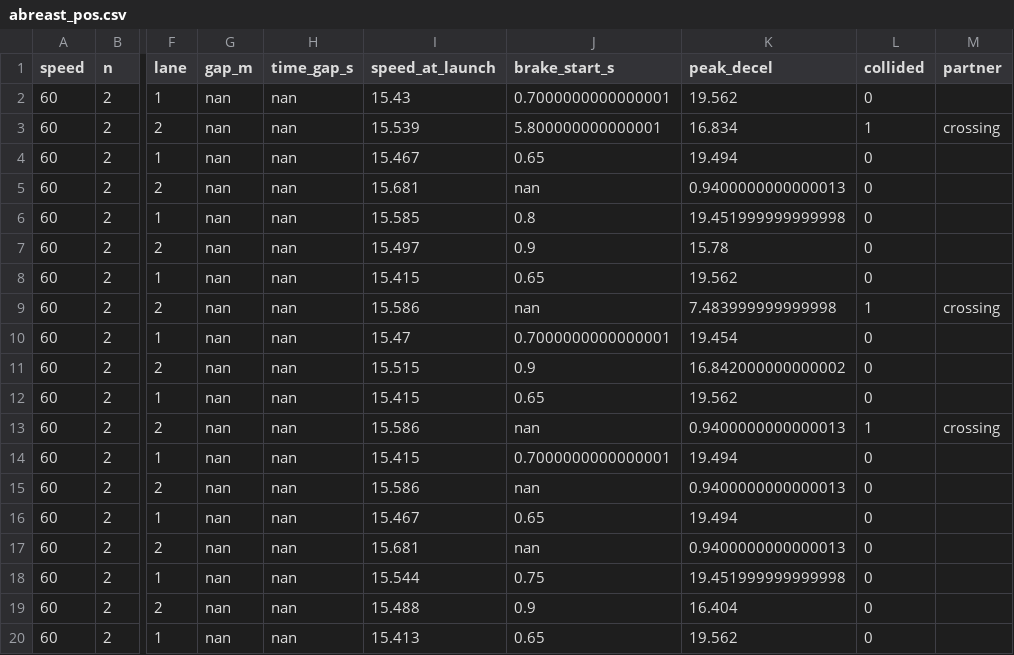
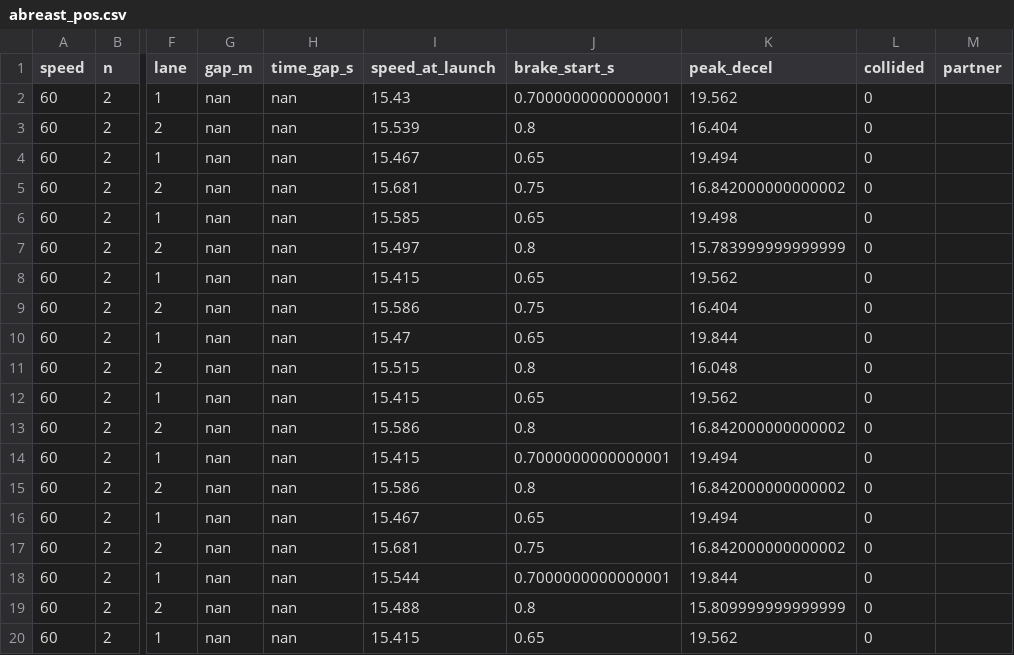
Before and after one commit to tlandle/eCAV, a CSV file: paper_ispass/abreast_pos.csv, drawn as a sheet; only a part is shown, gaps mark what is left out; the diff covers the shown part only; the diff names each change by its address in the sheet, - before the commit and + after, or states it on an @@ line.

```diff
--- a/paper_ispass/abreast_pos.csv
+++ b/paper_ispass/abreast_pos.csv
-J3 (brake_start_s): 5.800000000000001
+J3 (brake_start_s): 0.8
-K3 (peak_decel): 16.834
+K3 (peak_decel): 16.404
-L3 (collided): 1
+L3 (collided): 0
-M3 (partner): crossing
+M3 (partner): (empty)
-J5 (brake_start_s): nan
+J5 (brake_start_s): 0.75
-K5 (peak_decel): 0.9400000000000013
+K5 (peak_decel): 16.842000000000002
-J6 (brake_start_s): 0.8
+J6 (brake_start_s): 0.65
-K6 (peak_decel): 19.451999999999998
+K6 (peak_decel): 19.498
-J7 (brake_start_s): 0.9
+J7 (brake_start_s): 0.8
-K7 (peak_decel): 15.78
+K7 (peak_decel): 15.783999999999999
-J9 (brake_start_s): nan
+J9 (brake_start_s): 0.75
-K9 (peak_decel): 7.483999999999998
+K9 (peak_decel): 16.404
-L9 (collided): 1
+L9 (collided): 0
-M9 (partner): crossing
+M9 (partner): (empty)
-J10 (brake_start_s): 0.7000000000000001
+J10 (brake_start_s): 0.65
-K10 (peak_decel): 19.454
+K10 (peak_decel): 19.844
-J11 (brake_start_s): 0.9
+J11 (brake_start_s): 0.8
-K11 (peak_decel): 16.842000000000002
+K11 (peak_decel): 16.048
-J13 (brake_start_s): nan
+J13 (brake_start_s): 0.8
-K13 (peak_decel): 0.9400000000000013
+K13 (peak_decel): 16.842000000000002
-L13 (collided): 1
+L13 (collided): 0
-M13 (partner): crossing
+M13 (partner): (empty)
-J15 (brake_start_s): nan
+J15 (brake_start_s): 0.8
-K15 (peak_decel): 0.9400000000000013
+K15 (peak_decel): 16.842000000000002
-J17 (brake_start_s): nan
+J17 (brake_start_s): 0.75
-K17 (peak_decel): 0.9400000000000013
+K17 (peak_decel): 16.842000000000002
-J18 (brake_start_s): 0.75
+J18 (brake_start_s): 0.7000000000000001
-K18 (peak_decel): 19.451999999999998
+K18 (peak_decel): 19.844
-J19 (brake_start_s): 0.9
+J19 (brake_start_s): 0.8
-K19 (peak_decel): 16.404
+K19 (peak_decel): 15.809999999999999
-I20 (speed_at_launch): 15.413
+I20 (speed_at_launch): 15.415
```
Also changed, not shown: 153 edited cells elsewhere in this file, paper_ispass/abreast_cells.csv, paper_ispass/abreast_runs.csv.
